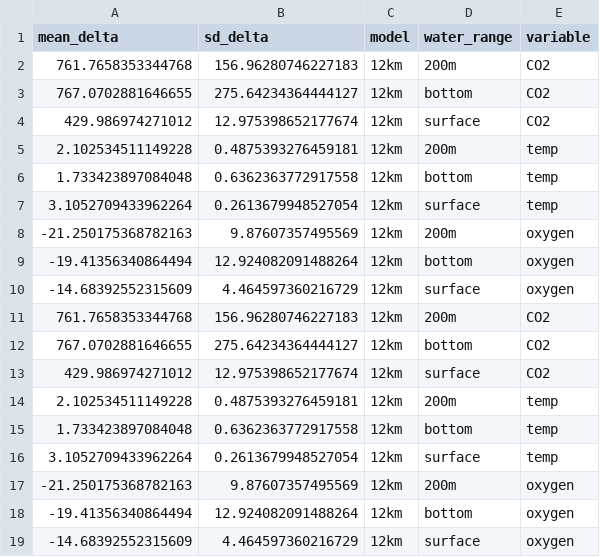
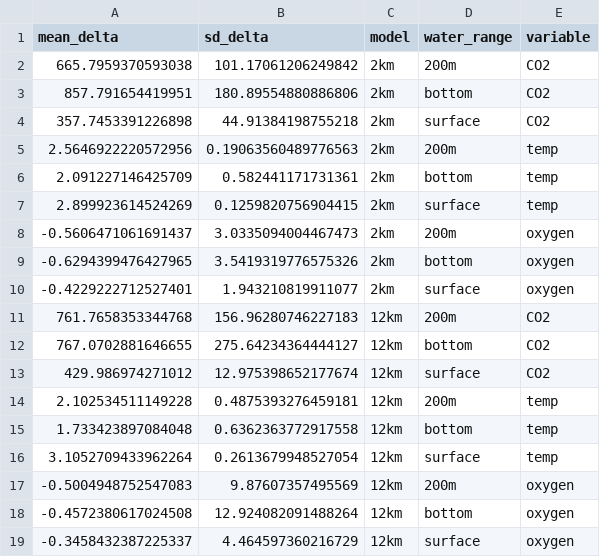
Before and after one commit to jennsunday/downscaled_sensitivities_CCME, a CSV file: processed_data/table_delta_masked.csv, drawn as a sheet.

```diff
--- a/processed_data/table_delta_masked.csv
+++ b/processed_data/table_delta_masked.csv
@@ -1,2 +1,11 @@
 mean_delta,sd_delta,model,water_range,variable
+665.7959370593038,101.17061206249842,2km,200m,CO2
+857.791654419951,180.89554880886806,2km,bottom,CO2
+357.7453391226898,44.91384198755218,2km,surface,CO2
+2.5646922220572956,0.19063560489776563,2km,200m,temp
+2.091227146425709,0.582441171731361,2km,bottom,temp
+2.899923614524269,0.1259820756904415,2km,surface,temp
+-0.5606471061691437,3.0335094004467473,2km,200m,oxygen
+-0.6294399476427965,3.5419319776575326,2km,bottom,oxygen
+-0.4229222712527401,1.943210819911077,2km,surface,oxygen
 761.7658353344768,156.96280746227183,12km,200m,CO2
@@ -7,13 +16,4 @@ mean_delta,sd_delta,model,water_range,variable
 3.1052709433962264,0.2613679948527054,12km,surface,temp
--21.250175368782163,9.87607357495569,12km,200m,oxygen
--19.41356340864494,12.924082091488264,12km,bottom,oxygen
--14.68392552315609,4.464597360216729,12km,surface,oxygen
-761.7658353344768,156.96280746227183,12km,200m,CO2
-767.0702881646655,275.64234364444127,12km,bottom,CO2
-429.986974271012,12.975398652177674,12km,surface,CO2
-2.102534511149228,0.4875393276459181,12km,200m,temp
-1.733423897084048,0.6362363772917558,12km,bottom,temp
-3.1052709433962264,0.2613679948527054,12km,surface,temp
--21.250175368782163,9.87607357495569,12km,200m,oxygen
--19.41356340864494,12.924082091488264,12km,bottom,oxygen
--14.68392552315609,4.464597360216729,12km,surface,oxygen
+-0.5004948752547083,9.87607357495569,12km,200m,oxygen
+-0.4572380617024508,12.924082091488264,12km,bottom,oxygen
+-0.3458432387225337,4.464597360216729,12km,surface,oxygen
```
Also changed, not shown: processed_data/sensitivity_by_study_cal.csv, 10 other files.
